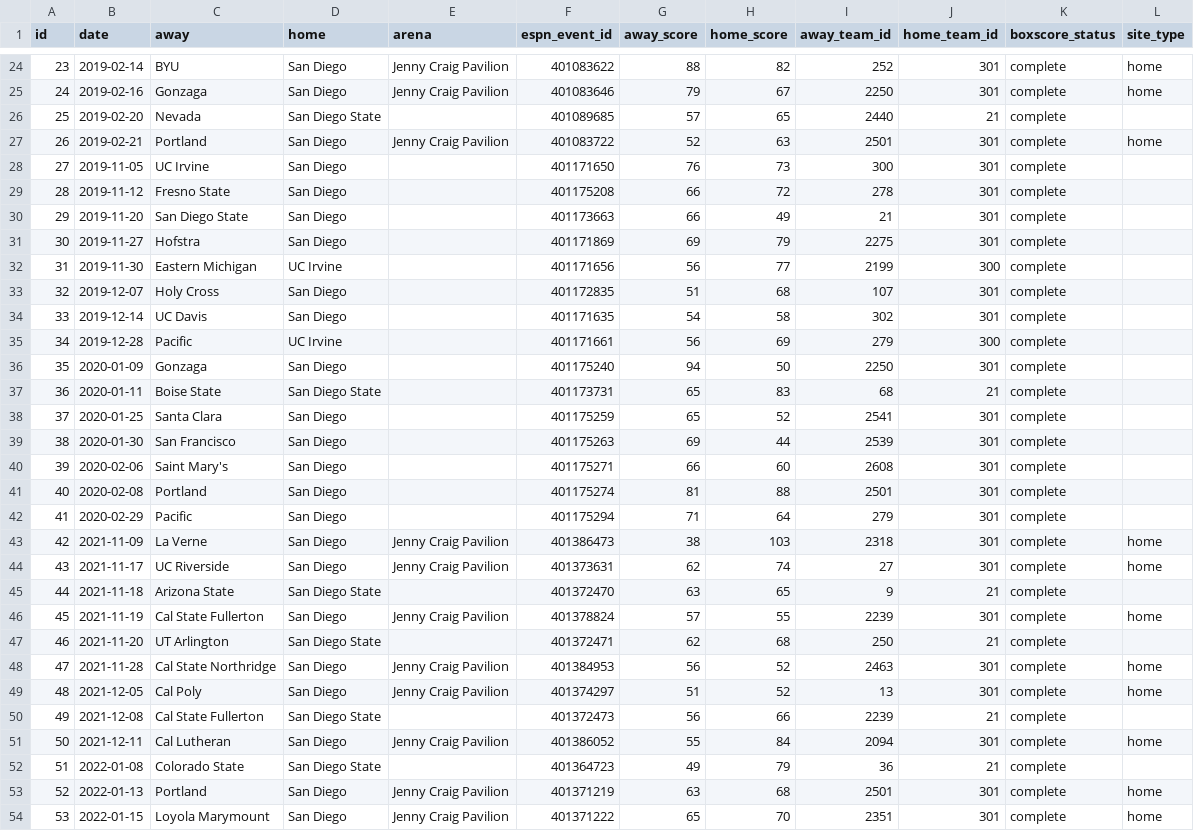
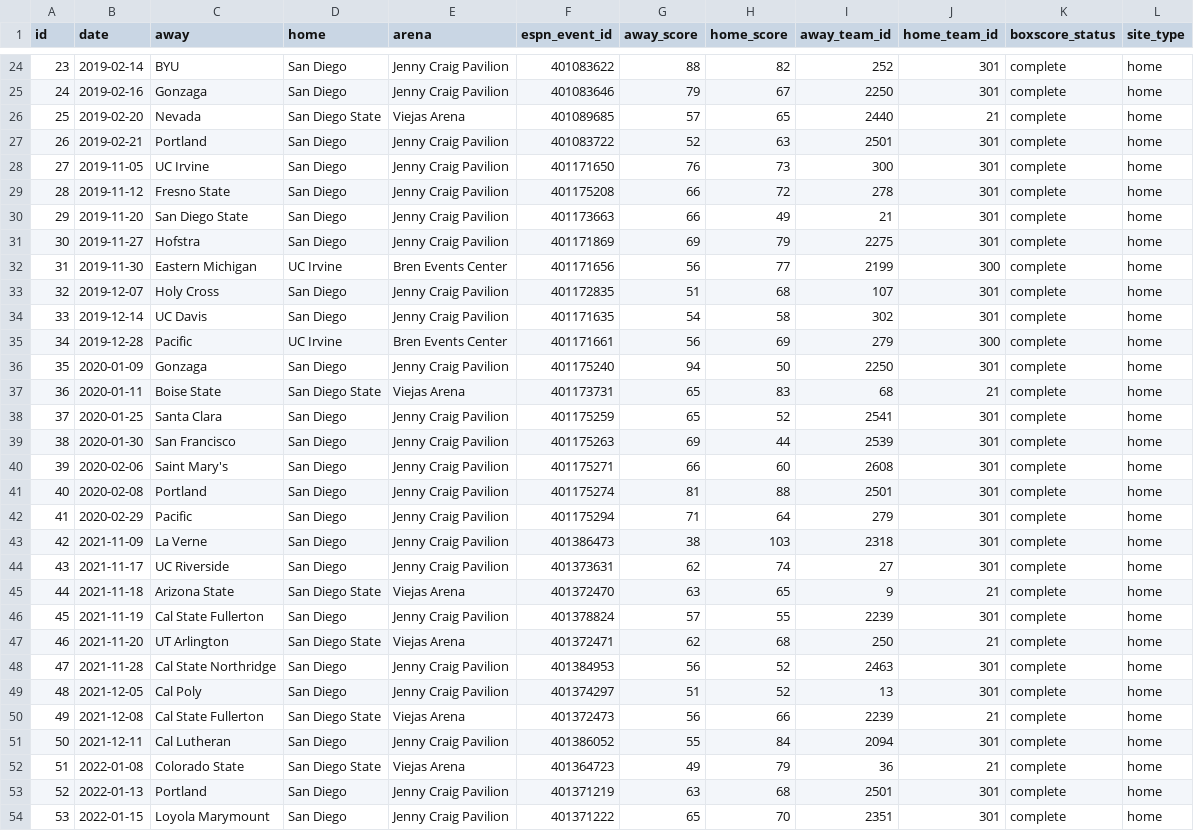
Before and after one commit to ryanferronbaseball-oss/ferronnbaarchive, a CSV file: college/data/games.csv, drawn as a sheet; only a part is shown, gaps mark what is left out; the diff covers the shown part only.

Commit message:
Step 4: complete 94 game-specific sourced venue records and neutral-site flags

```diff
--- a/college/data/games.csv
+++ b/college/data/games.csv
@@ -25,29 +25,29 @@ id,date,away,home,arena,espn_event_id,away_score,home_score,away_team_id,home_te
 24,2019-02-16,Gonzaga,San Diego,Jenny Craig Pavilion,401083646,79,67,2250,301,complete,home
-25,2019-02-20,Nevada,San Diego State,,401089685,57,65,2440,21,complete,
+25,2019-02-20,Nevada,San Diego State,Viejas Arena,401089685,57,65,2440,21,complete,home
 26,2019-02-21,Portland,San Diego,Jenny Craig Pavilion,401083722,52,63,2501,301,complete,home
-27,2019-11-05,UC Irvine,San Diego,,401171650,76,73,300,301,complete,
-28,2019-11-12,Fresno State,San Diego,,401175208,66,72,278,301,complete,
-29,2019-11-20,San Diego State,San Diego,,401173663,66,49,21,301,complete,
-30,2019-11-27,Hofstra,San Diego,,401171869,69,79,2275,301,complete,
-31,2019-11-30,Eastern Michigan,UC Irvine,,401171656,56,77,2199,300,complete,
-32,2019-12-07,Holy Cross,San Diego,,401172835,51,68,107,301,complete,
-33,2019-12-14,UC Davis,San Diego,,401171635,54,58,302,301,complete,
-34,2019-12-28,Pacific,UC Irvine,,401171661,56,69,279,300,complete,
-35,2020-01-09,Gonzaga,San Diego,,401175240,94,50,2250,301,complete,
-36,2020-01-11,Boise State,San Diego State,,401173731,65,83,68,21,complete,
-37,2020-01-25,Santa Clara,San Diego,,401175259,65,52,2541,301,complete,
-38,2020-01-30,San Francisco,San Diego,,401175263,69,44,2539,301,complete,
-39,2020-02-06,Saint Mary's,San Diego,,401175271,66,60,2608,301,complete,
-40,2020-02-08,Portland,San Diego,,401175274,81,88,2501,301,complete,
-41,2020-02-29,Pacific,San Diego,,401175294,71,64,279,301,complete,
+27,2019-11-05,UC Irvine,San Diego,Jenny Craig Pavilion,401171650,76,73,300,301,complete,home
+28,2019-11-12,Fresno State,San Diego,Jenny Craig Pavilion,401175208,66,72,278,301,complete,home
+29,2019-11-20,San Diego State,San Diego,Jenny Craig Pavilion,401173663,66,49,21,301,complete,home
+30,2019-11-27,Hofstra,San Diego,Jenny Craig Pavilion,401171869,69,79,2275,301,complete,home
+31,2019-11-30,Eastern Michigan,UC Irvine,Bren Events Center,401171656,56,77,2199,300,complete,home
+32,2019-12-07,Holy Cross,San Diego,Jenny Craig Pavilion,401172835,51,68,107,301,complete,home
+33,2019-12-14,UC Davis,San Diego,Jenny Craig Pavilion,401171635,54,58,302,301,complete,home
+34,2019-12-28,Pacific,UC Irvine,Bren Events Center,401171661,56,69,279,300,complete,home
+35,2020-01-09,Gonzaga,San Diego,Jenny Craig Pavilion,401175240,94,50,2250,301,complete,home
+36,2020-01-11,Boise State,San Diego State,Viejas Arena,401173731,65,83,68,21,complete,home
+37,2020-01-25,Santa Clara,San Diego,Jenny Craig Pavilion,401175259,65,52,2541,301,complete,home
+38,2020-01-30,San Francisco,San Diego,Jenny Craig Pavilion,401175263,69,44,2539,301,complete,home
+39,2020-02-06,Saint Mary's,San Diego,Jenny Craig Pavilion,401175271,66,60,2608,301,complete,home
+40,2020-02-08,Portland,San Diego,Jenny Craig Pavilion,401175274,81,88,2501,301,complete,home
+41,2020-02-29,Pacific,San Diego,Jenny Craig Pavilion,401175294,71,64,279,301,complete,home
 42,2021-11-09,La Verne,San Diego,Jenny Craig Pavilion,401386473,38,103,2318,301,complete,home
 43,2021-11-17,UC Riverside,San Diego,Jenny Craig Pavilion,401373631,62,74,27,301,complete,home
-44,2021-11-18,Arizona State,San Diego State,,401372470,63,65,9,21,complete,
+44,2021-11-18,Arizona State,San Diego State,Viejas Arena,401372470,63,65,9,21,complete,home
 45,2021-11-19,Cal State Fullerton,San Diego,Jenny Craig Pavilion,401378824,57,55,2239,301,complete,home
-46,2021-11-20,UT Arlington,San Diego State,,401372471,62,68,250,21,complete,
+46,2021-11-20,UT Arlington,San Diego State,Viejas Arena,401372471,62,68,250,21,complete,home
 47,2021-11-28,Cal State Northridge,San Diego,Jenny Craig Pavilion,401384953,56,52,2463,301,complete,home
 48,2021-12-05,Cal Poly,San Diego,Jenny Craig Pavilion,401374297,51,52,13,301,complete,home
-49,2021-12-08,Cal State Fullerton,San Diego State,,401372473,56,66,2239,21,complete,
+49,2021-12-08,Cal State Fullerton,San Diego State,Viejas Arena,401372473,56,66,2239,21,complete,home
 50,2021-12-11,Cal Lutheran,San Diego,Jenny Craig Pavilion,401386052,55,84,2094,301,complete,home
-51,2022-01-08,Colorado State,San Diego State,,401364723,49,79,36,21,complete,
+51,2022-01-08,Colorado State,San Diego State,Viejas Arena,401364723,49,79,36,21,complete,home
 52,2022-01-13,Portland,San Diego,Jenny Craig Pavilion,401371219,63,68,2501,301,complete,home
```
Also changed, not shown: 28 edited cells elsewhere in this file.
